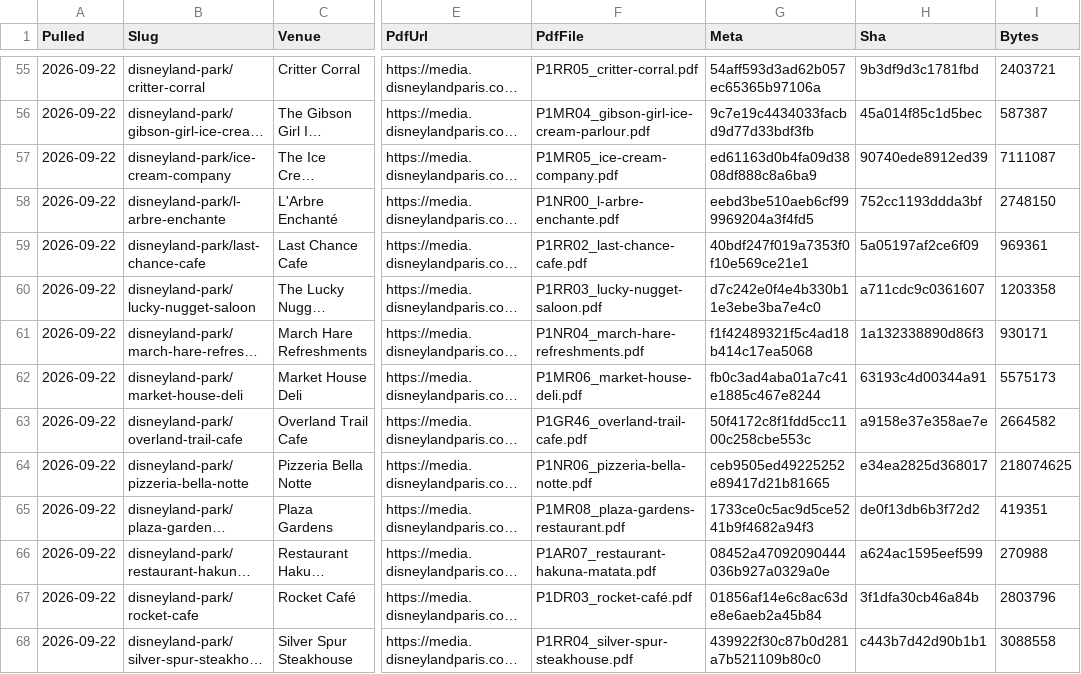
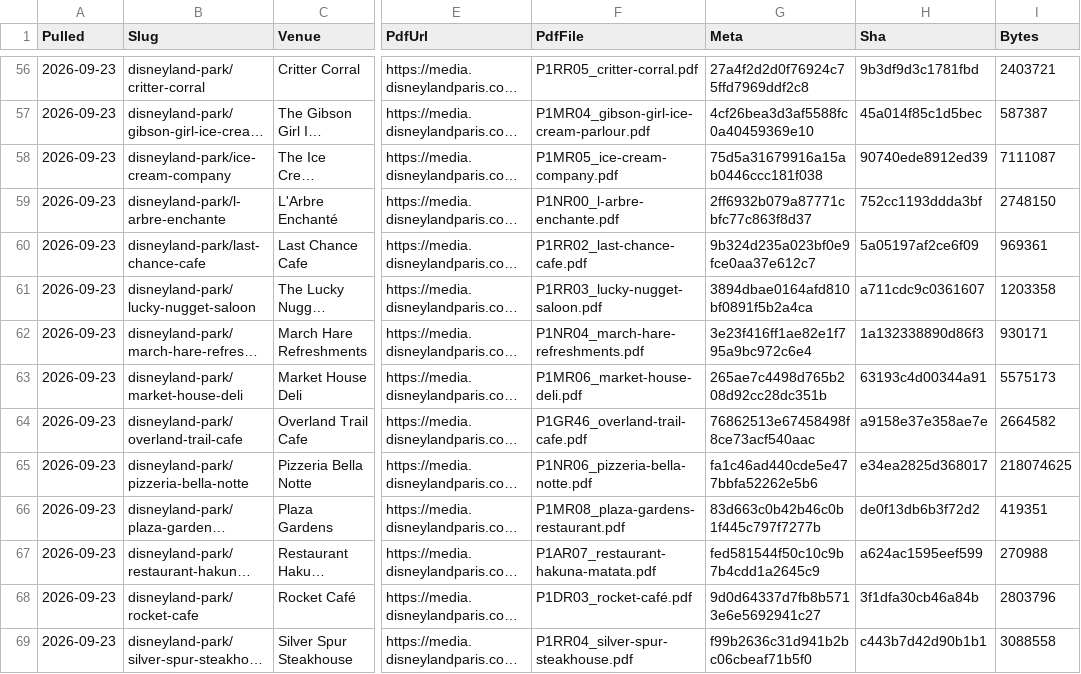
Before and after one commit to scoopdisney/paris-menu-watch, a CSV file: data/venues.csv, drawn as a sheet; only a part is shown, gaps mark what is left out; long unchanged cells end in …; addresses are those after the commit; the diff covers the shown part only; the diff names each change by its address in the sheet, - before the commit and + after, or states it on an @@ line.

```diff
--- a/data/venues.csv
+++ b/data/venues.csv
-A56:A69 (Pulled): 2026-09-22
+A56:A69 (Pulled): 2026-09-23
-G56 (Meta): 54aff593d3ad62b057ec65365b97106a
+G56 (Meta): 27a4f2d2d0f76924c75ffd7969ddf2c8
-G57 (Meta): 9c7e19c4434033facbd9d77d33bdf3fb
+G57 (Meta): 4cf26bea3d3af5588fc0a40459369e10
-G58 (Meta): ed61163d0b4fa09d3808df888c8a6ba9
+G58 (Meta): 75d5a31679916a15ab0446ccc181f038
-G59 (Meta): eebd3be510aeb6cf999969204a3f4fd5
+G59 (Meta): 2ff6932b079a87771cbfc77c863f8d37
-G60 (Meta): 40bdf247f019a7353f0f10e569ce21e1
+G60 (Meta): 9b324d235a023bf0e9fce0aa37e612c7
-G61 (Meta): d7c242e0f4e4b330b11e3ebe3ba7e4c0
+G61 (Meta): 3894dbae0164afd810bf0891f5b2a4ca
-G62 (Meta): f1f42489321f5c4ad18b414c17ea5068
+G62 (Meta): 3e23f416ff1ae82e1f795a9bc972c6e4
-G63 (Meta): fb0c3ad4aba01a7c41e1885c467e8244
+G63 (Meta): 265ae7c4498d765b208d92cc28dc351b
-G64 (Meta): 50f4172c8f1fdd5cc1100c258cbe553c
+G64 (Meta): 76862513e67458498f8ce73acf540aac
-G65 (Meta): ceb9505ed49225252e89417d21b81665
+G65 (Meta): fa1c46ad440cde5e477bbfa52262e5b6
-G66 (Meta): 1733ce0c5ac9d5ce5241b9f4682a94f3
+G66 (Meta): 83d663c0b42b46c0b1f445c797f7277b
-G67 (Meta): 08452a47092090444036b927a0329a0e
+G67 (Meta): fed581544f50c10c9b7b4cdd1a2645c9
-G68 (Meta): 01856af14e6c8ac63de8e6aeb2a45b84
+G68 (Meta): 9d0d64337d7fb8b5713e6e5692941c27
-G69 (Meta): 439922f30c87b0d281a7b521109b80c0
+G69 (Meta): f99b2636c31d941b2bc06cbeaf71b5f0
```
Also changed, not shown: 1 added row, 1 removed row and 142 edited cells elsewhere in this file, data/prices.csv, 2 other files.
